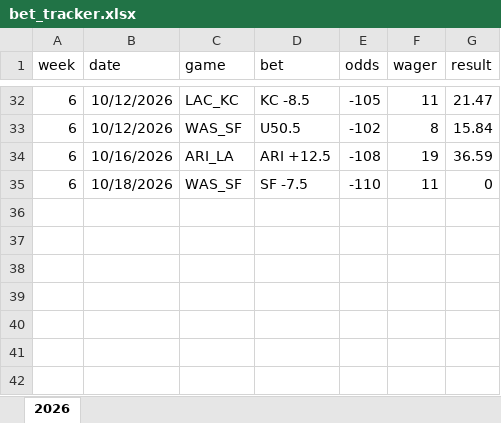
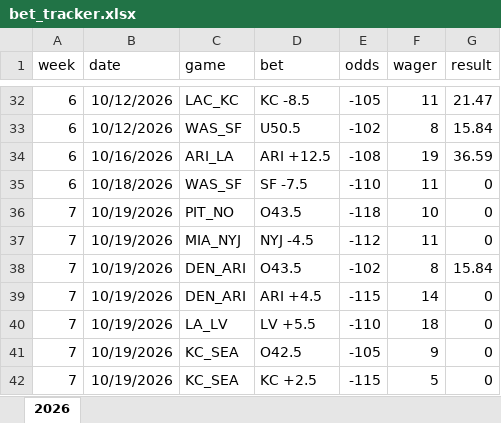
Before and after one commit to david-nemirovsky/Football-DNA, an Excel workbook: bet_tracker.xlsx, sheet 2026, drawn as a sheet; only a part is shown, gaps mark what is left out; values as stored, in another font and other column widths than the file's, no borders; the diff names each change by its address in the sheet, - before the commit and + after, or states it on an @@ line.

```diff
--- a/bet_tracker.xlsx (sheet 2026)
+++ b/bet_tracker.xlsx (sheet 2026)
+row 36: 7 | 10/19/2026 | PIT_NO | O43.5 | -118 | 10 | 0
+row 37: 7 | 10/19/2026 | MIA_NYJ | NYJ -4.5 | -112 | 11 | 0
+row 38: 7 | 10/19/2026 | DEN_ARI | O43.5 | -102 | 8 | 15.84
+row 39: 7 | 10/19/2026 | DEN_ARI | ARI +4.5 | -115 | 14 | 0
+row 40: 7 | 10/19/2026 | LA_LV | LV +5.5 | -110 | 18 | 0
+row 41: 7 | 10/19/2026 | KC_SEA | O42.5 | -105 | 9 | 0
+row 42: 7 | 10/19/2026 | KC_SEA | KC +2.5 | -115 | 5 | 0
```
Also changed, not shown: betting_lines_open_2026.xlsx, 37 other files.
